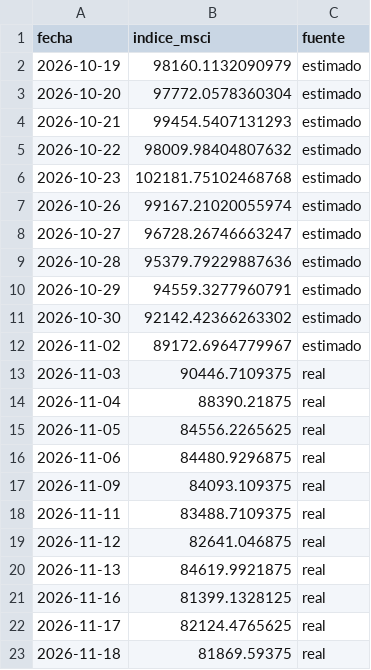
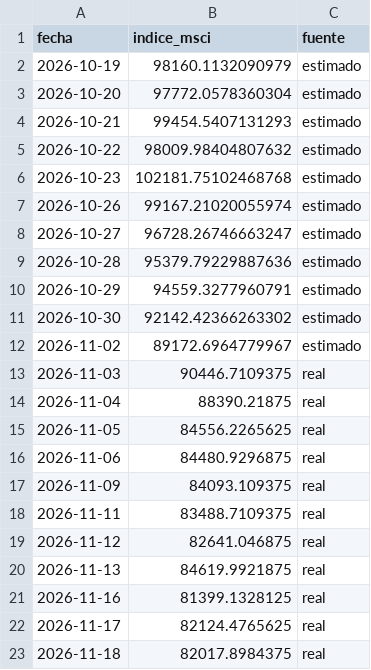
Before and after one commit to gbrinversiones/gbr-inversiones-assets, a CSV file: merval_msci_cierres.csv, drawn as a sheet.

Commit message:
Actualizar cierres del MSCI Merval (run automático)

```diff
--- a/merval_msci_cierres.csv
+++ b/merval_msci_cierres.csv
@@ -22,2 +22,2 @@ fecha,indice_msci,fuente
 2026-11-17,82124.4765625,real
-2026-11-18,81869.59375,real
+2026-11-18,82017.8984375,real
```
